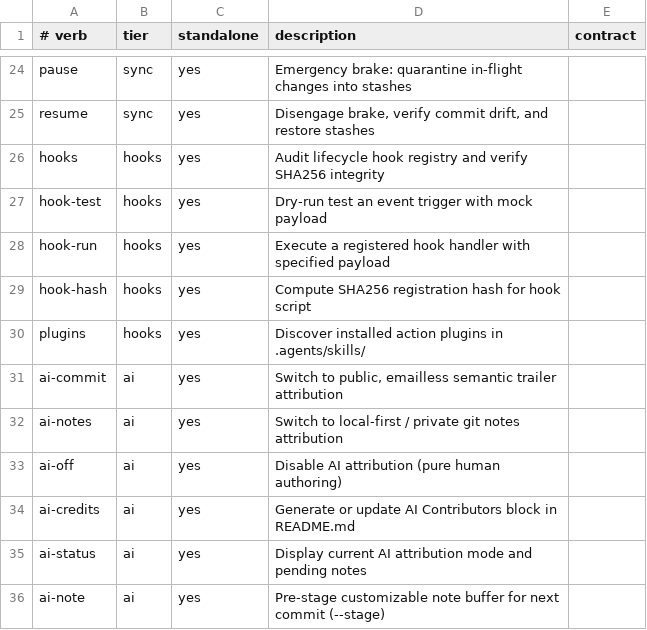
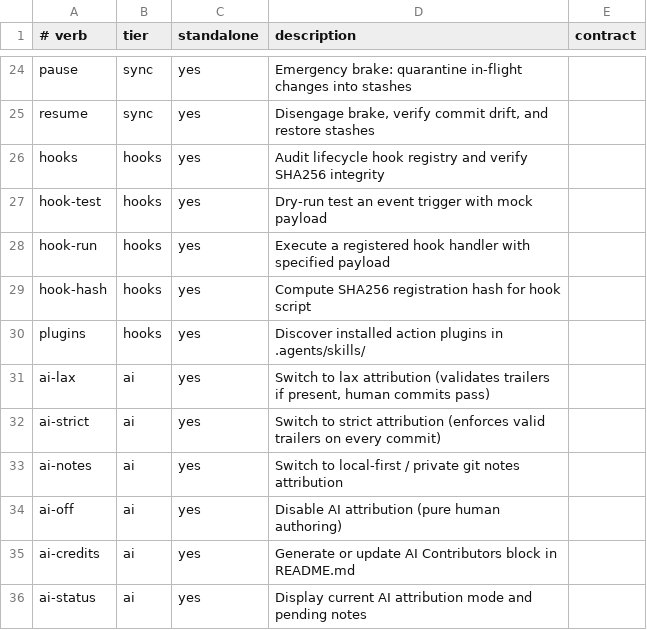
Before and after one commit to aapp-protocol/aapp-kit, a TSV file: lib/verbs.tsv, drawn as a sheet; only a part is shown, gaps mark what is left out; the shorter side is filled out with more unchanged rows.

Commit message:
feat(ai): implement attribution policy tiers and identity layer
AI-Agent: Antigravity
AI-Vendor: Google
AI-Model: gemini-1.5-pro

```diff
--- a/lib/verbs.tsv
+++ b/lib/verbs.tsv
@@ -30,3 +30,4 @@ hook-hash	hooks	yes	Compute SHA256 registration hash for hook script
 plugins	hooks	yes	Discover installed action plugins in .agents/skills/
-ai-commit	ai	yes	Switch to public, emailless semantic trailer attribution
+ai-lax	ai	yes	Switch to lax attribution (validates trailers if present, human commits pass)
+ai-strict	ai	yes	Switch to strict attribution (enforces valid trailers on every commit)
 ai-notes	ai	yes	Switch to local-first / private git notes attribution
```
Also changed, not shown: 16 other files.
